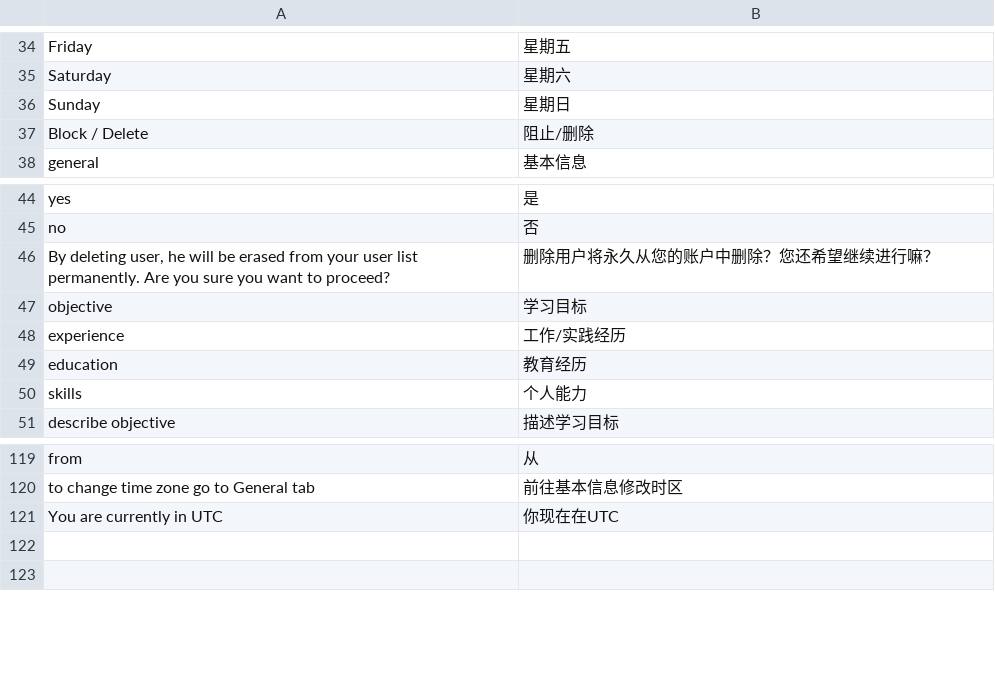
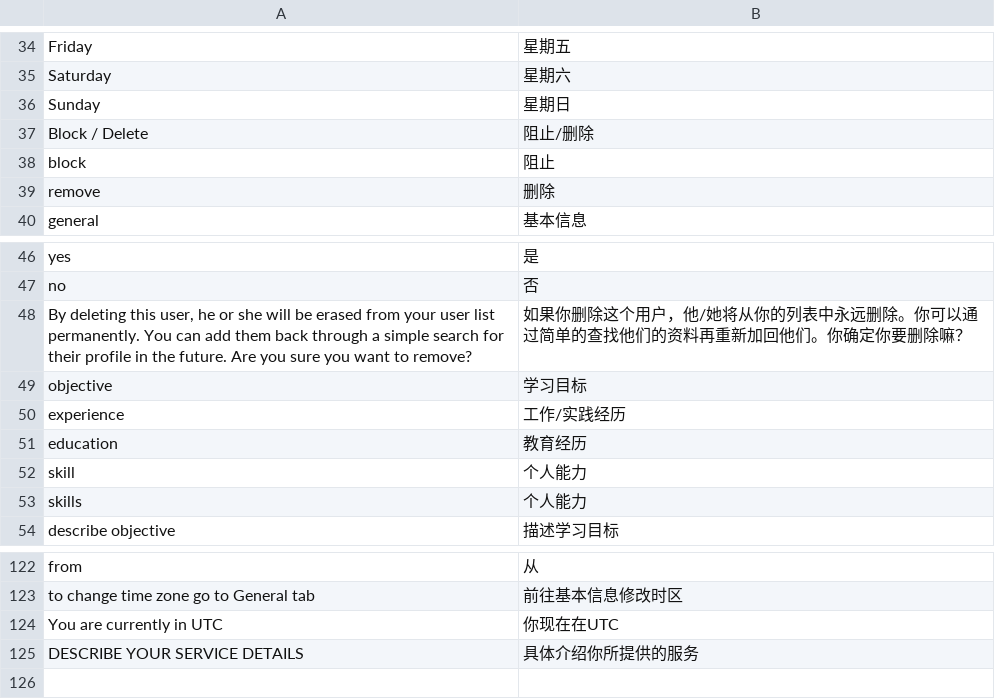
Before and after one commit to luger888/aimya, a CSV file: application/configs/lang/zh.csv, drawn as a sheet; only a part is shown, gaps mark what is left out; the diff covers the shown part only.

```diff
--- a/application/configs/lang/zh.csv
+++ b/application/configs/lang/zh.csv
@@ -37,2 +37,4 @@
 "Block / Delete";"阻止/删除"
+"block";"阻止"
+"remove";"删除"
 "general";"基本信息"
@@ -45,3 +47,3 @@
 "no";"否"
-"By deleting user, he will be erased from your user list permanently. Are you sure you want to proceed?";"删除用户将永久从您的账户中删除？您还希望继续进行嘛？"
+"By deleting this user, he or she  will be erased from your user list permanently.  You can add them back through a simple search for their profile in the future.  Are you sure you want to remove?";"如果你删除这个用户，他/她将从你的列表中永远删除。你可以通过简单的查找他们的资料再重新加回他们。你确定你要删除嘛？"
 "objective";"学习目标"
@@ -49,2 +51,3 @@
 "education";"教育经历"
+"skill";"个人能力"
 "skills";"个人能力"
@@ -121,3 +124,3 @@
 "You are currently in UTC";"你现在在UTC"
-"";""
+"DESCRIBE YOUR SERVICE DETAILS";"具体介绍你所提供的服务"
 
```
Also changed, not shown: 37 added rows elsewhere in this file, 15 other files.
